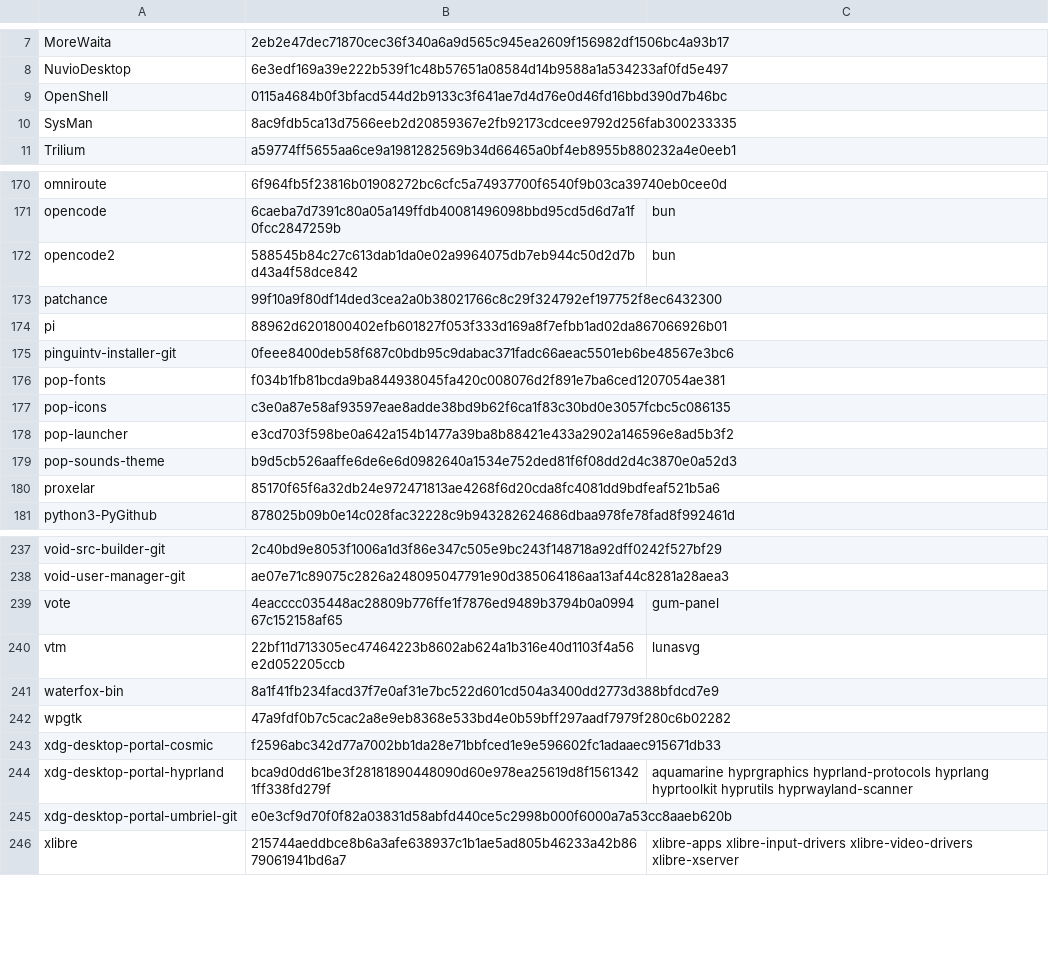
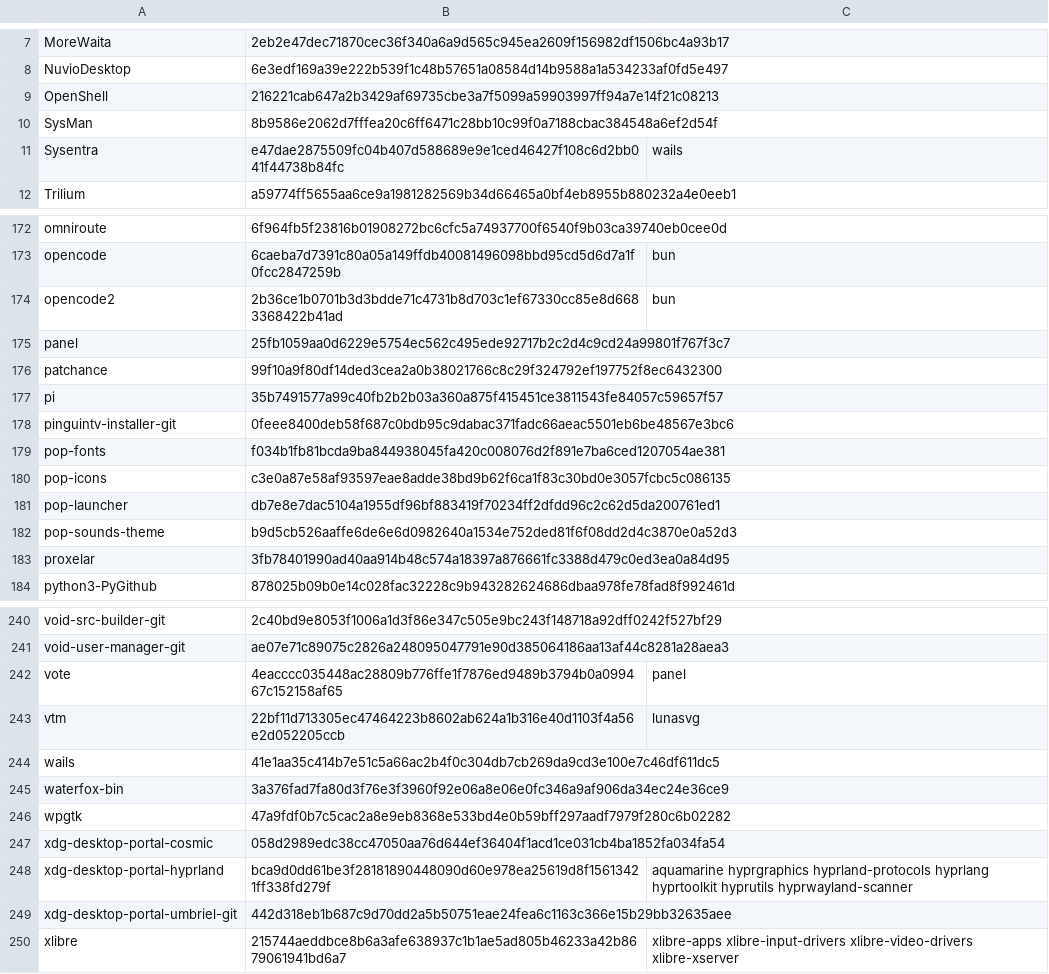
Before and after one commit to oSoWoSo/oco, a TSV file: config/autobump-dependencies.tsv, drawn as a sheet; only a part is shown, gaps mark what is left out; the diff covers the shown part only.

```diff
--- a/config/autobump-dependencies.tsv
+++ b/config/autobump-dependencies.tsv
@@ -8,4 +8,5 @@ MoreWaita	2eb2e47dec71870cec36f340a6a9d565c945ea2609f156982df1506bc4a93b17
 NuvioDesktop	6e3edf169a39e222b539f1c48b57651a08584d14b9588a1a534233af0fd5e497	
-OpenShell	0115a4684b0f3bfacd544d2b9133c3f641ae7d4d76e0d46fd16bbd390d7b46bc	
-SysMan	8ac9fdb5ca13d7566eeb2d20859367e2fb92173cdcee9792d256fab300233335	
+OpenShell	216221cab647a2b3429af69735cbe3a7f5099a59903997ff94a7e14f21c08213	
+SysMan	8b9586e2062d7fffea20c6ff6471c28bb10c99f0a7188cbac384548a6ef2d54f	
+Sysentra	e47dae2875509fc04b407d588689e9e1ced46427f108c6d2bb041f44738b84fc	wails
 Trilium	a59774ff5655aa6ce9a1981282569b34d66465a0bf4eb8955b880232a4e0eeb1	
@@ -171,5 +173,6 @@ omniroute	6f964fb5f23816b01908272bc6cfc5a74937700f6540f9b03ca39740eb0cee0d
 opencode	6caeba7d7391c80a05a149ffdb40081496098bbd95cd5d6d7a1f0fcc2847259b	bun
-opencode2	588545b84c27c613dab1da0e02a9964075db7eb944c50d2d7bd43a4f58dce842	bun
+opencode2	2b36ce1b0701b3d3bdde71c4731b8d703c1ef67330cc85e8d6683368422b41ad	bun
+panel	25fb1059aa0d6229e5754ec562c495ede92717b2c2d4c9cd24a99801f767f3c7	
 patchance	99f10a9f80df14ded3cea2a0b38021766c8c29f324792ef197752f8ec6432300	
-pi	88962d6201800402efb601827f053f333d169a8f7efbb1ad02da867066926b01	
+pi	35b7491577a99c40fb2b2b03a360a875f415451ce3811543fe84057c59657f57	
 pinguintv-installer-git	0feee8400deb58f687c0bdb95c9dabac371fadc66aeac5501eb6be48567e3bc6	
@@ -177,5 +180,5 @@ pop-fonts	f034b1fb81bcda9ba844938045fa420c008076d2f891e7ba6ced1207054ae381
 pop-icons	c3e0a87e58af93597eae8adde38bd9b62f6ca1f83c30bd0e3057fcbc5c086135	
-pop-launcher	e3cd703f598be0a642a154b1477a39ba8b88421e433a2902a146596e8ad5b3f2	
+pop-launcher	db7e8e7dac5104a1955df96bf883419f70234ff2dfdd96c2c62d5da200761ed1	
 pop-sounds-theme	b9d5cb526aaffe6de6e6d0982640a1534e752ded81f6f08dd2d4c3870e0a52d3	
-proxelar	85170f65f6a32db24e972471813ae4268f6d20cda8fc4081dd9bdfeaf521b5a6	
+proxelar	3fb78401990ad40aa914b48c574a18397a876661fc3388d479c0ed3ea0a84d95	
 python3-PyGithub	878025b09b0e14c028fac32228c9b943282624686dbaa978fe78fad8f992461d	
@@ -238,9 +241,10 @@ void-src-builder-git	2c40bd9e8053f1006a1d3f86e347c505e9bc243f148718a92dff0242f52
 void-user-manager-git	ae07e71c89075c2826a248095047791e90d385064186aa13af44c8281a28aea3	
-vote	4eacccc035448ac28809b776ffe1f7876ed9489b3794b0a099467c152158af65	gum-panel
+vote	4eacccc035448ac28809b776ffe1f7876ed9489b3794b0a099467c152158af65	panel
 vtm	22bf11d713305ec47464223b8602ab624a1b316e40d1103f4a56e2d052205ccb	lunasvg
-waterfox-bin	8a1f41fb234facd37f7e0af31e7bc522d601cd504a3400dd2773d388bfdcd7e9	
+wails	41e1aa35c414b7e51c5a66ac2b4f0c304db7cb269da9cd3e100e7c46df611dc5	
+waterfox-bin	3a376fad7fa80d3f76e3f3960f92e06a8e06e0fc346a9af906da34ec24e36ce9	
 wpgtk	47a9fdf0b7c5cac2a8e9eb8368e533bd4e0b59bff297aadf7979f280c6b02282	
-xdg-desktop-portal-cosmic	f2596abc342d77a7002bb1da28e71bbfced1e9e596602fc1adaaec915671db33	
+xdg-desktop-portal-cosmic	058d2989edc38cc47050aa76d644ef36404f1acd1ce031cb4ba1852fa034fa54	
 xdg-desktop-portal-hyprland	bca9d0dd61be3f28181890448090d60e978ea25619d8f15613421ff338fd279f	aquamarine hyprgraphics hyprland-protocols hyprlang hyprtoolkit hyprutils hyprwayland-scanner
-xdg-desktop-portal-umbriel-git	e0e3cf9d70f0f82a03831d58abfd440ce5c2998b000f6000a7a53cc8aaeb620b	
+xdg-desktop-portal-umbriel-git	442d318eb1b687c9d70dd2a5b50751eae24fea6c1163c366e15b29bb32635aee	
 xlibre	215744aeddbce8b6a3afe638937c1b1ae5ad805b46233a42b8679061941bd6a7	xlibre-apps xlibre-input-drivers xlibre-video-drivers xlibre-xserver
```
Also changed, not shown: 2 added rows, 1 removed row and 55 edited cells elsewhere in this file, 1 other file.
